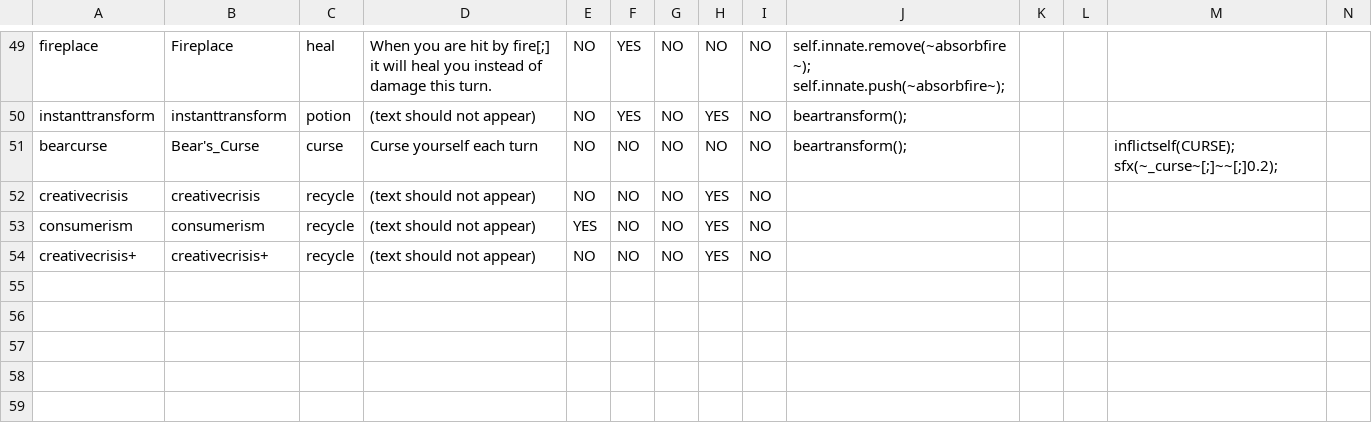
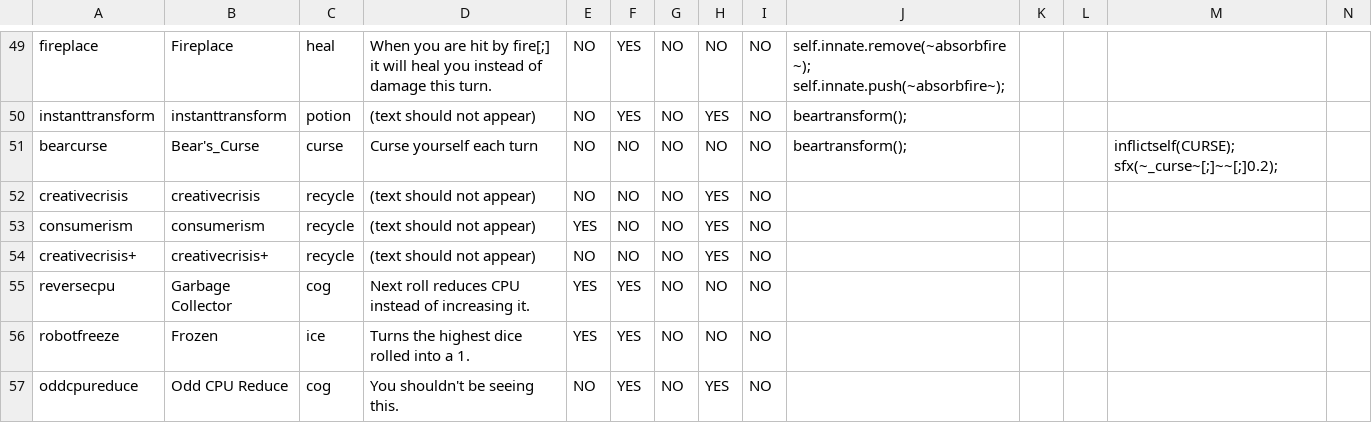
Before and after one commit to ncrecc/christmasspecial, a CSV file: _append/data/text/statuseffects.csv, drawn as a sheet; only a part is shown, gaps mark what is left out; rows hold the shown columns only; the diff names each change by its address in the sheet, - before the commit and + after, or states it on an @@ line.

```diff
--- a/_append/data/text/statuseffects.csv
+++ b/_append/data/text/statuseffects.csv
+row 55: reversecpu | Garbage Collector | cog | Next roll reduces CPU instead of increasing it. | YES | YES | NO | NO | NO
+row 56: robotfreeze | Frozen | ice | Turns the highest dice rolled into a 1. | YES | YES | NO | NO | NO
+row 57: oddcpureduce | Odd CPU Reduce | cog | You shouldn't be seeing this. | NO | YES | NO | YES | NO
```
Also changed, not shown: _append/data/text/equipment.csv, data/text/characters.csv, 10 other files.
